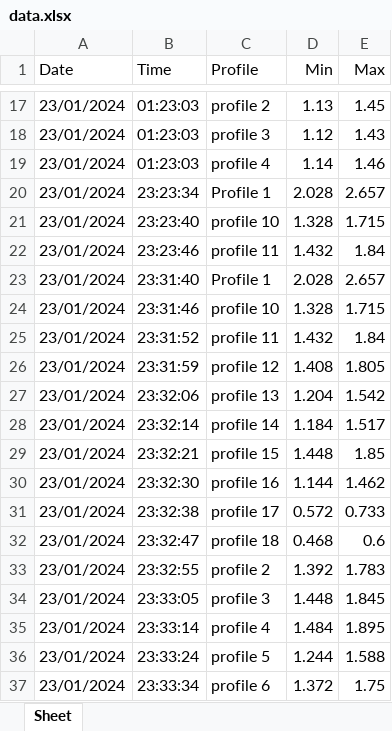
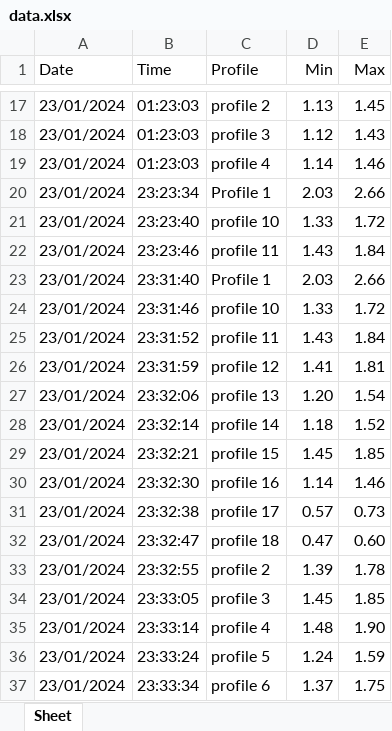
Before and after one commit to codebyAbhishekBharti/brave_automation, an Excel workbook: data.xlsx, sheet Sheet, drawn as a sheet; only a part is shown, gaps mark what is left out; values as stored, in another font and other column widths than the file's, no borders; the diff covers the shown part only; the diff names each change by its address in the sheet, - before the commit and + after, or states it on an @@ line.

```diff
--- a/data.xlsx (sheet Sheet)
+++ b/data.xlsx (sheet Sheet)
-D20 (Min): 2.028
+D20 (Min): 2.03
-E20 (Max): 2.657
+E20 (Max): 2.66
-D21 (Min): 1.328
+D21 (Min): 1.33
-E21 (Max): 1.715
+E21 (Max): 1.72
-D22 (Min): 1.432
+D22 (Min): 1.43
-D23 (Min): 2.028
+D23 (Min): 2.03
-E23 (Max): 2.657
+E23 (Max): 2.66
-D24 (Min): 1.328
+D24 (Min): 1.33
-E24 (Max): 1.715
+E24 (Max): 1.72
-D25 (Min): 1.432
+D25 (Min): 1.43
-D26 (Min): 1.408
+D26 (Min): 1.41
-E26 (Max): 1.805
+E26 (Max): 1.81
-D27 (Min): 1.204
+D27 (Min): 1.20
-E27 (Max): 1.542
+E27 (Max): 1.54
-D28 (Min): 1.184
+D28 (Min): 1.18
-E28 (Max): 1.517
+E28 (Max): 1.52
-D29 (Min): 1.448
+D29 (Min): 1.45
-D30 (Min): 1.144
+D30 (Min): 1.14
-E30 (Max): 1.462
+E30 (Max): 1.46
-D31 (Min): 0.572
+D31 (Min): 0.57
-E31 (Max): 0.733
+E31 (Max): 0.73
-D32 (Min): 0.468
+D32 (Min): 0.47
-E32 (Max): 0.6
+E32 (Max): 0.60
-D33 (Min): 1.392
+D33 (Min): 1.39
-E33 (Max): 1.783
+E33 (Max): 1.78
-D34 (Min): 1.448
+D34 (Min): 1.45
-E34 (Max): 1.845
+E34 (Max): 1.85
-D35 (Min): 1.484
+D35 (Min): 1.48
-E35 (Max): 1.895
+E35 (Max): 1.90
-D36 (Min): 1.244
+D36 (Min): 1.24
-E36 (Max): 1.588
+E36 (Max): 1.59
-D37 (Min): 1.372
+D37 (Min): 1.37
```
Also changed, not shown: 138 added rows and 128 edited cells elsewhere in this sheet, 6 other files.
